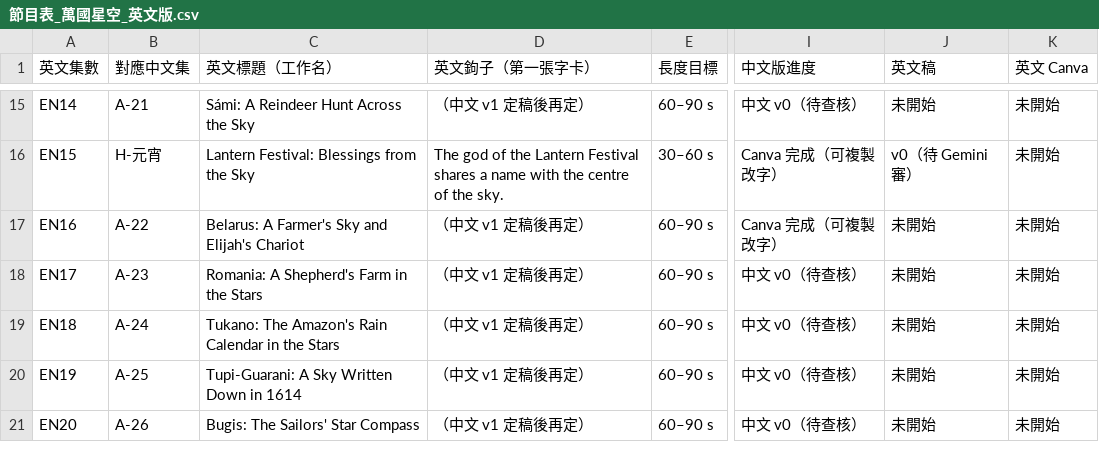
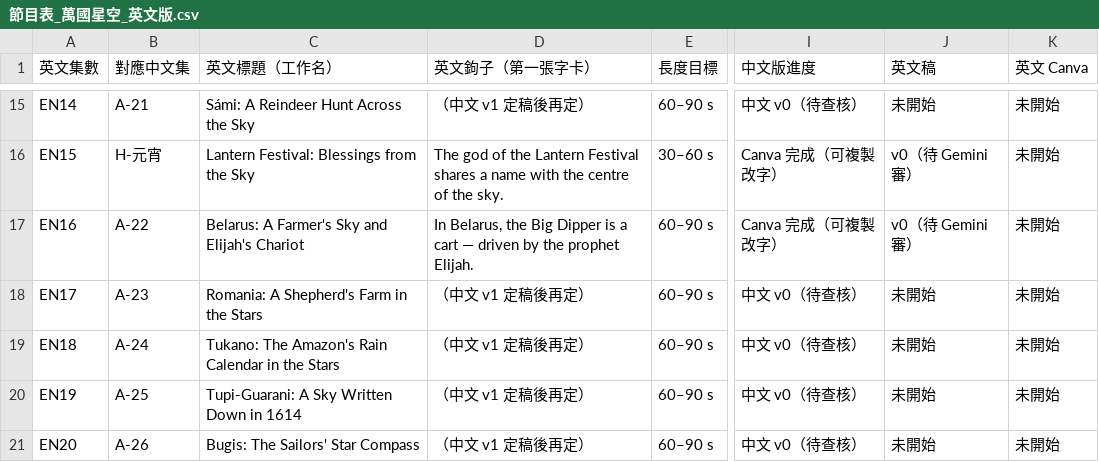
Before and after one commit to Kimchi2104/NTNU-Insta, a CSV file: 06_發布月曆/節目表_萬國星空_英文版.csv, drawn as a sheet; only a part is shown, gaps mark what is left out; the diff names each change by its address in the sheet, - before the commit and + after, or states it on an @@ line.

```diff
--- a/06_發布月曆/節目表_萬國星空_英文版.csv
+++ b/06_發布月曆/節目表_萬國星空_英文版.csv
-D17 (英文鉤子（第一張字卡）): （中文 v1 定稿後再定）
+D17 (英文鉤子（第一張字卡）): In Belarus, the Big Dipper is a cart — driven by the prophet Elijah.
-J17 (英文稿): 未開始
+J17 (英文稿): v0（待 Gemini 審）
```
Also changed, not shown: 06_發布月曆/英文譯名表.csv, 8 other files.
